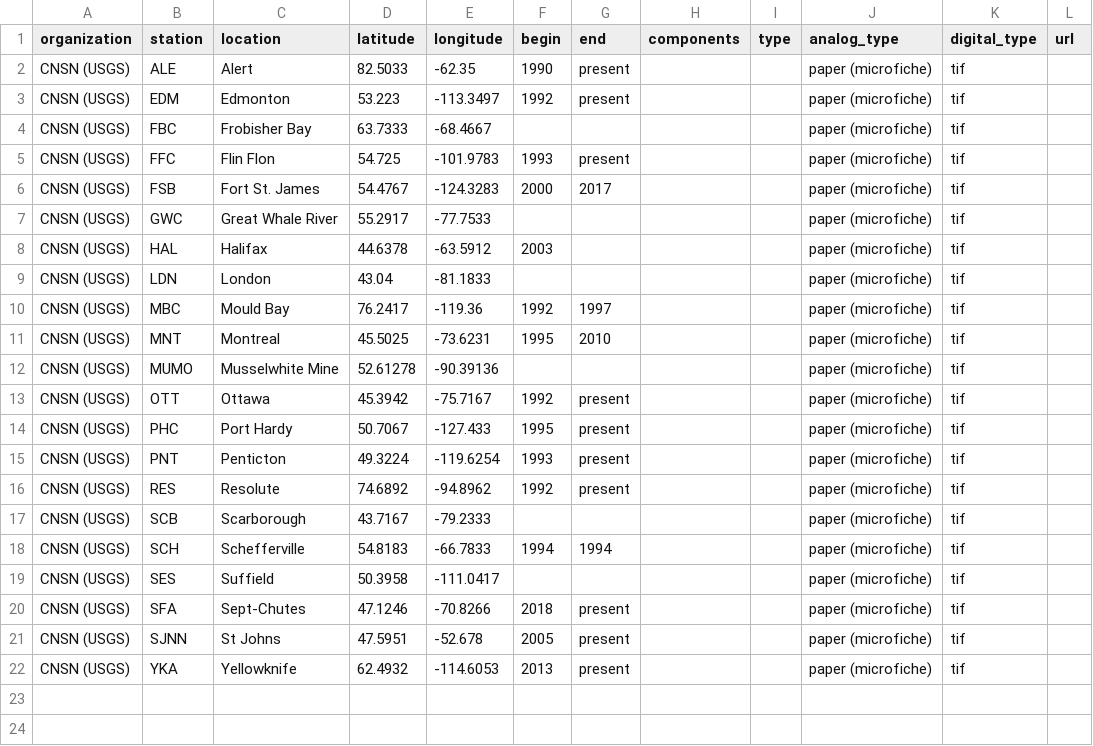
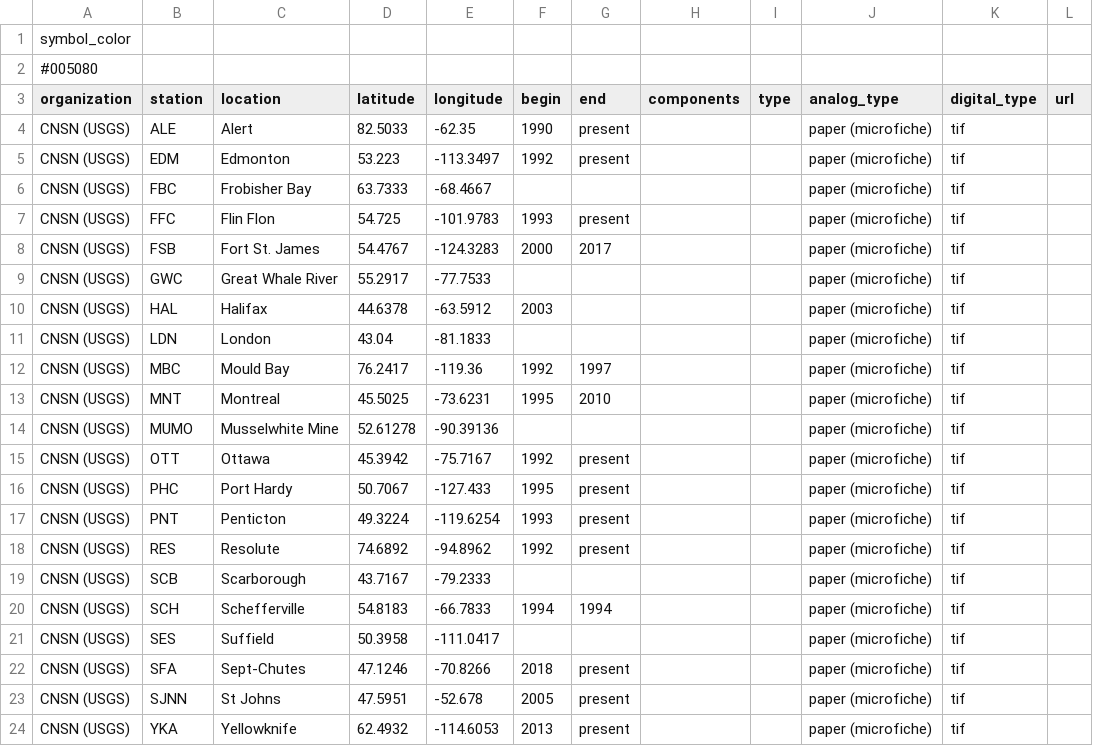
Before and after one commit to dyikwong/dyikwong.github.io, a CSV file: Data/CNSN.csv (was station_data/CNSN (USGS).csv), drawn as a sheet; the diff names each change by its address in the sheet, - before the commit and + after, or states it on an @@ line.

```diff
--- a/station_data/CNSN (USGS).csv
+++ b/Data/CNSN.csv
+row 1: symbol_color
+row 2: #005080
```
Also changed, not shown: Data/ASL.csv, Data/LBSN.csv, 27 other files.
